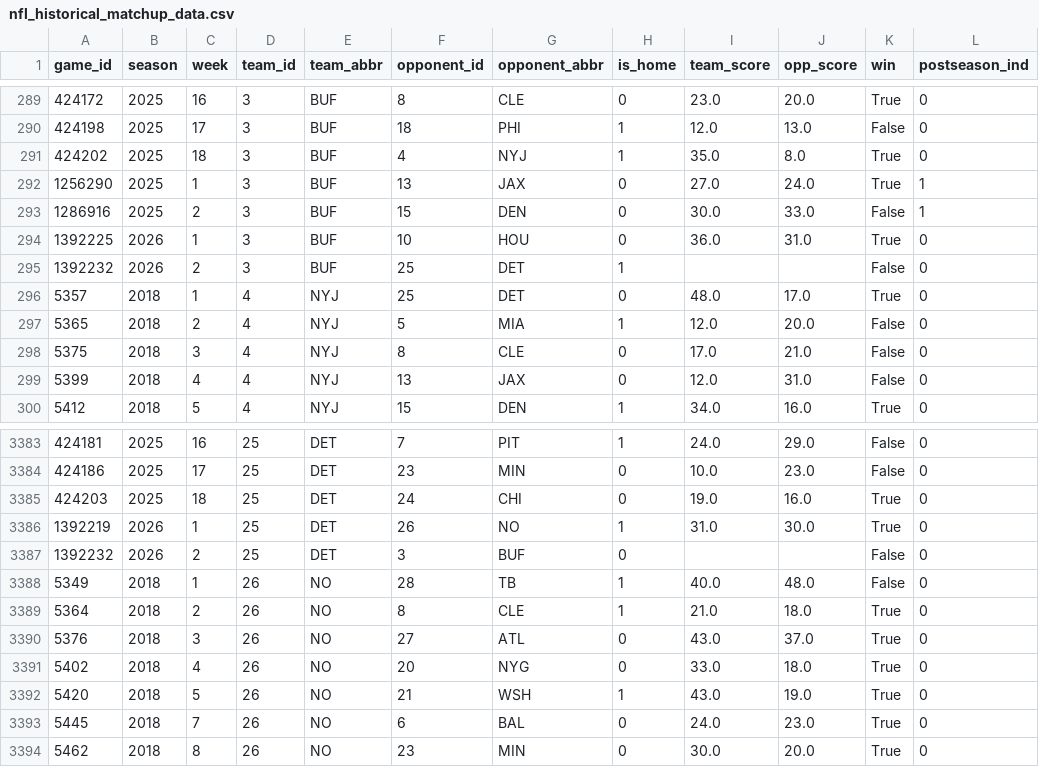
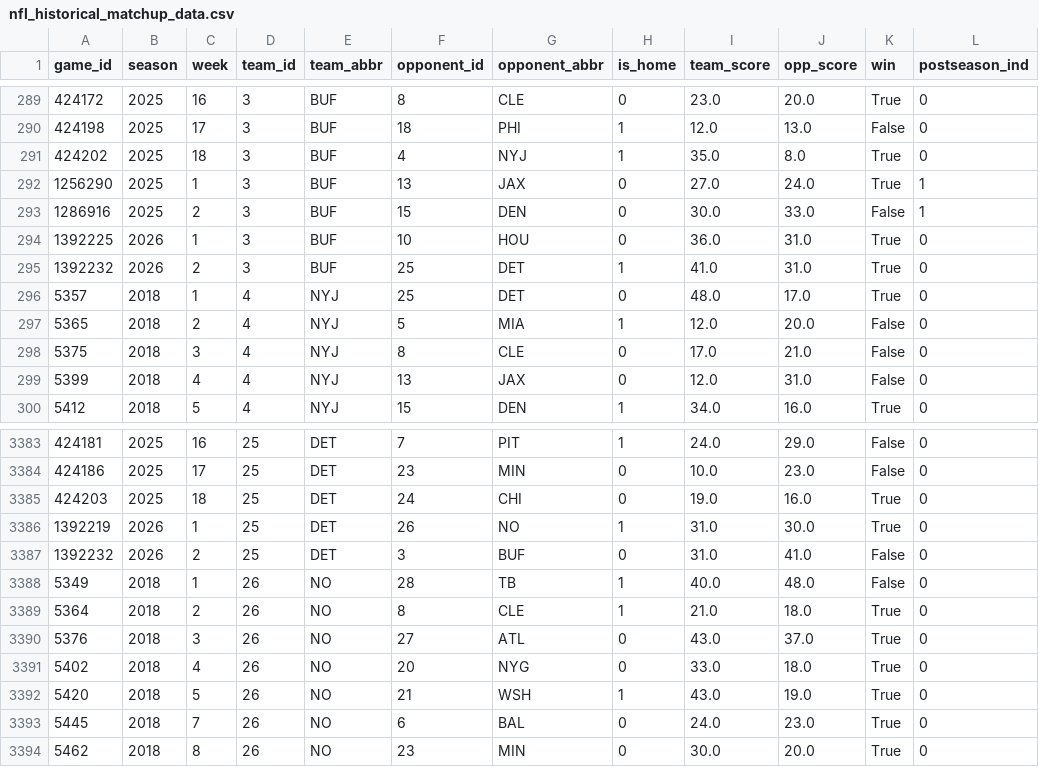
Before and after one commit to hodges623/nfl-prediction-model-site, a CSV file: data/nfl_historical_matchup_data.csv, drawn as a sheet; only a part is shown, gaps mark what is left out.

Commit message:
Add/Update predictions for season 2026, week 2, postseason 0

```diff
--- a/data/nfl_historical_matchup_data.csv
+++ b/data/nfl_historical_matchup_data.csv
@@ -294,3 +294,3 @@ game_id,season,week,team_id,team_abbr,opponent_id,opponent_abbr,is_home,team_sco
 1392225,2026,1,3,BUF,10,HOU,0,36.0,31.0,True,0
-1392232,2026,2,3,BUF,25,DET,1,,,False,0
+1392232,2026,2,3,BUF,25,DET,1,41.0,31.0,True,0
 5357,2018,1,4,NYJ,25,DET,0,48.0,17.0,True,0
@@ -3386,3 +3386,3 @@ game_id,season,week,team_id,team_abbr,opponent_id,opponent_abbr,is_home,team_sco
 1392219,2026,1,25,DET,26,NO,1,31.0,30.0,True,0
-1392232,2026,2,25,DET,3,BUF,0,,,False,0
+1392232,2026,2,25,DET,3,BUF,0,31.0,41.0,False,0
 5349,2018,1,26,NO,28,TB,1,40.0,48.0,False,0
```
Also changed, not shown: data/nfl_predict_outcome2026w2p0.csv, 1 other file.
